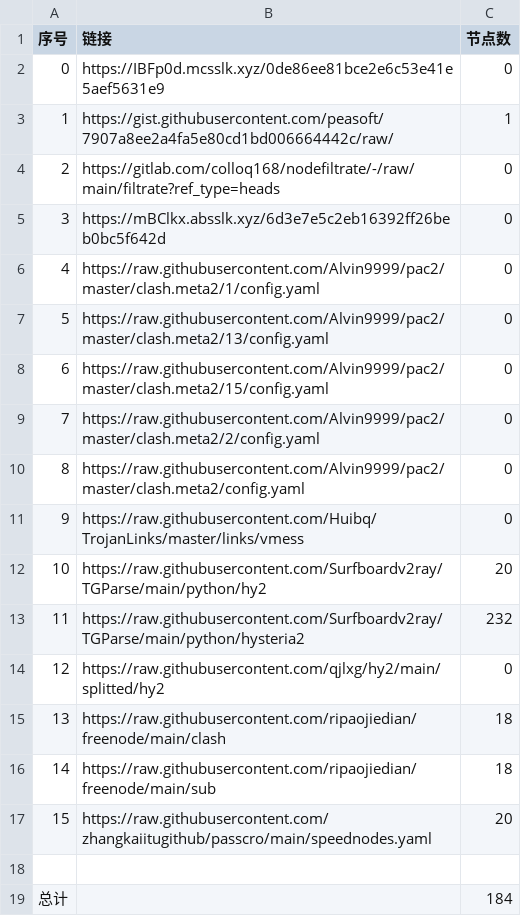
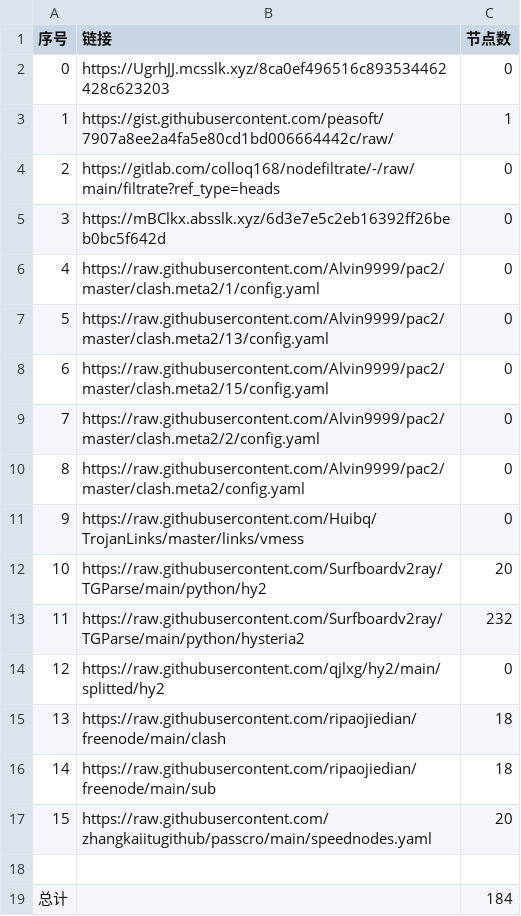
Before and after one commit to a56296909/NoMoreWalls, a CSV file: list_result.csv, drawn as a sheet.

```diff
--- a/list_result.csv
+++ b/list_result.csv
@@ -1,3 +1,3 @@
 序号,链接,节点数
-0,https://IBFp0d.mcsslk.xyz/0de86ee81bce2e6c53e41e5aef5631e9,0
+0,https://UgrhJJ.mcsslk.xyz/8ca0ef496516c893534462428c623203,0
 1,https://gist.githubusercontent.com/peasoft/7907a8ee2a4fa5e80cd1bd006664442c/raw/,1
```
Also changed, not shown: 3 other files.
